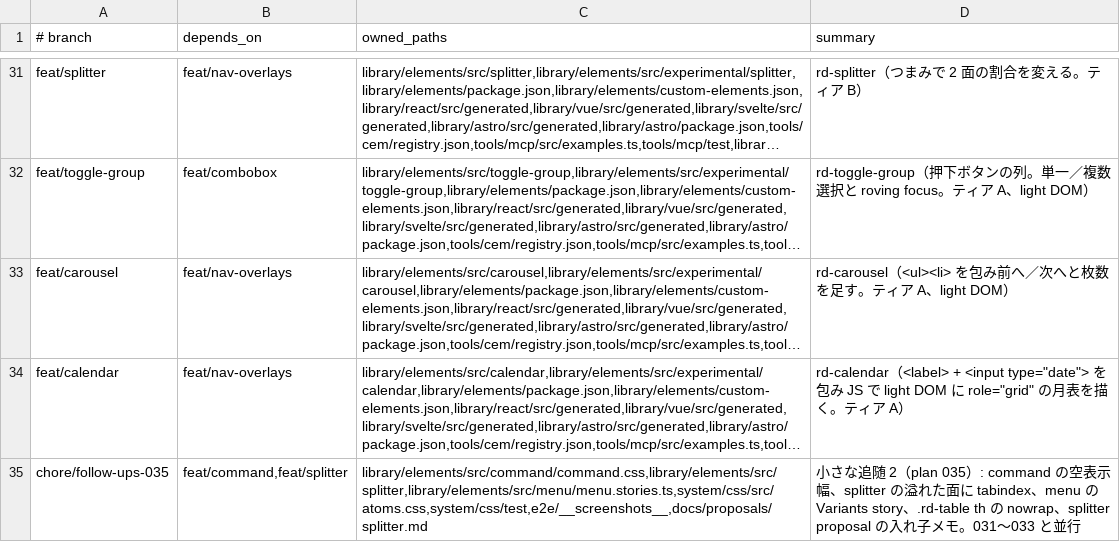
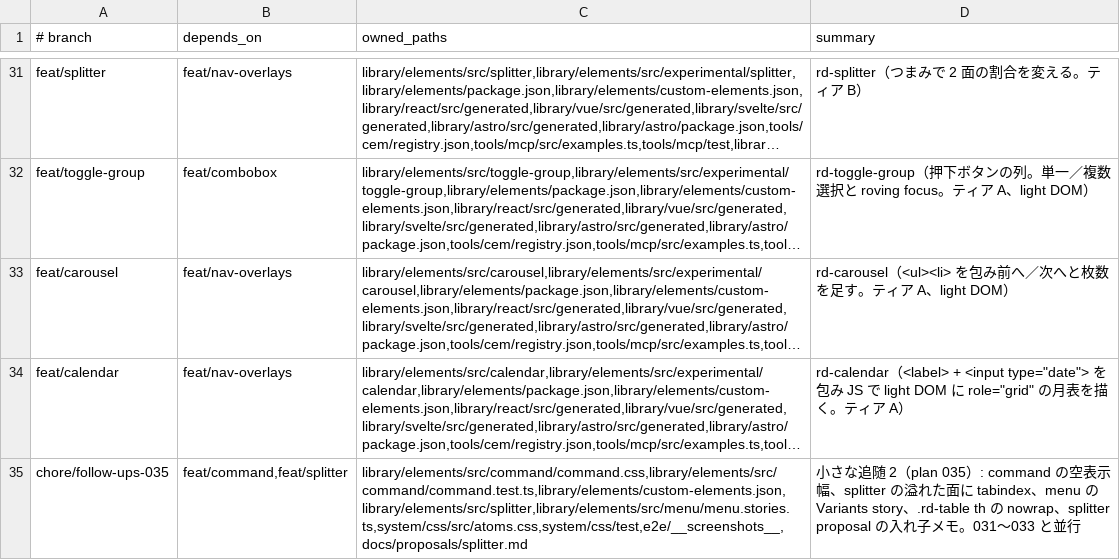
Before and after one commit to RimlTempest/riml-ds, a TSV file: scripts/lanes.tsv, drawn as a sheet; only a part is shown, gaps mark what is left out; long unchanged cells end in …; the diff names each change by its address in the sheet, - before the commit and + after, or states it on an @@ line.

```diff
--- a/scripts/lanes.tsv
+++ b/scripts/lanes.tsv
-C35 (owned_paths): library/elements/src/command/command.css,library/elements/src/splitter,library/elements/src/menu/menu.stories.ts,system/css/src/atoms.css,system/css/test,e2e/__screenshots__,docs/proposals/splitter.md
+C35 (owned_paths): library/elements/src/command/command.css,library/elements/src/command/command.test.ts,library/elements/custom-elements.json,library/elements/src/splitter,library/elements/src/menu/menu.stories.ts,system/css/src/atoms.css,system/css/test,e2e/__screenshots__,docs/proposals/splitter.md
```
Also changed, not shown: 1 other file.
